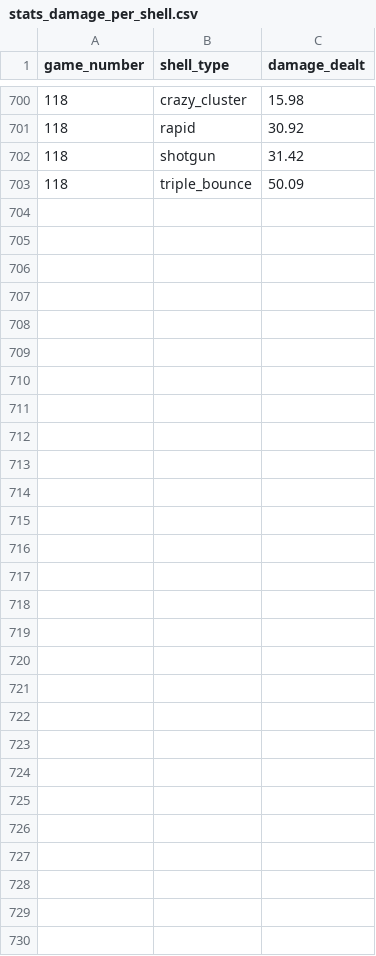
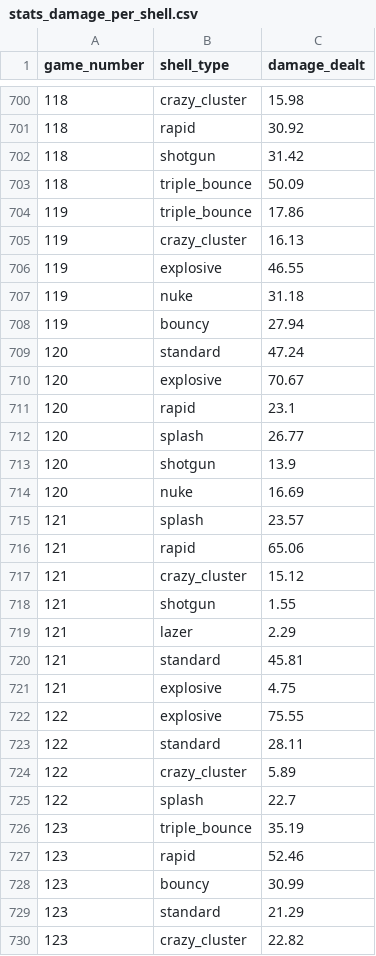
Before and after one commit to TheII-Jimmy/TankHell, a CSV file: data/stats_damage_per_shell.csv, drawn as a sheet; only a part is shown, gaps mark what is left out.

```diff
--- a/data/stats_damage_per_shell.csv
+++ b/data/stats_damage_per_shell.csv
@@ -703 +703,28 @@ game_number,shell_type,damage_dealt
 118,triple_bounce,50.09
+119,triple_bounce,17.86
+119,crazy_cluster,16.13
+119,explosive,46.55
+119,nuke,31.18
+119,bouncy,27.94
+120,standard,47.24
+120,explosive,70.67
+120,rapid,23.1
+120,splash,26.77
+120,shotgun,13.9
+120,nuke,16.69
+121,splash,23.57
+121,rapid,65.06
+121,crazy_cluster,15.12
+121,shotgun,1.55
+121,lazer,2.29
+121,standard,45.81
+121,explosive,4.75
+122,explosive,75.55
+122,standard,28.11
+122,crazy_cluster,5.89
+122,splash,22.7
+123,triple_bounce,35.19
+123,rapid,52.46
+123,bouncy,30.99
+123,standard,21.29
+123,crazy_cluster,22.82
```
Also changed, not shown: data/stats_accuracy.csv, data/stats_match_duration.csv, 5 other files.
